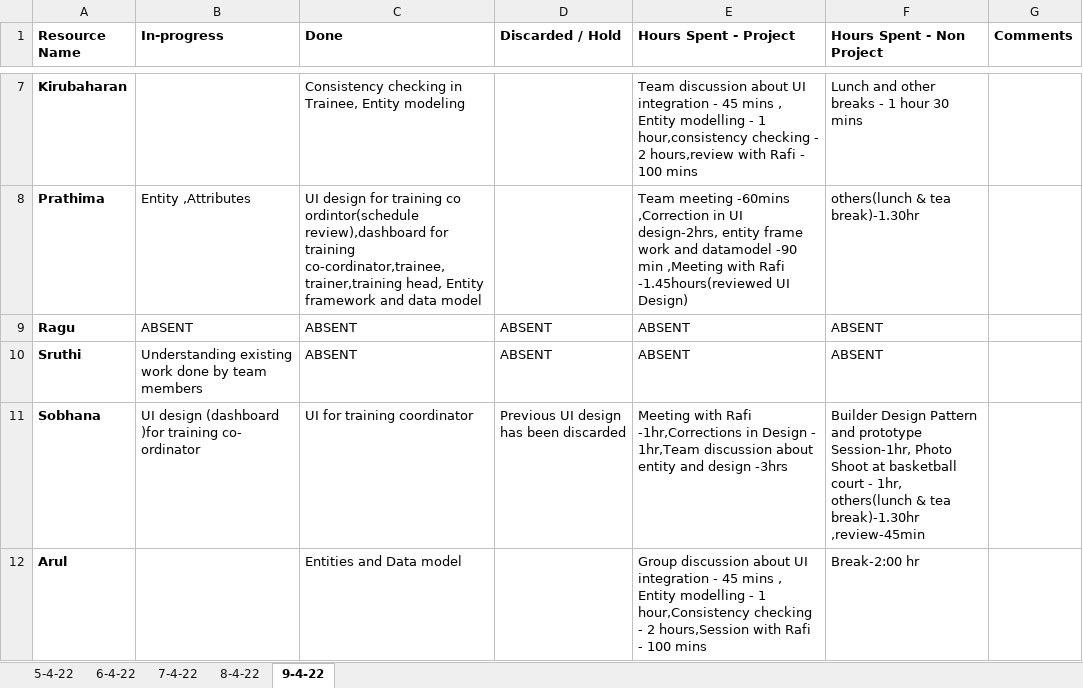
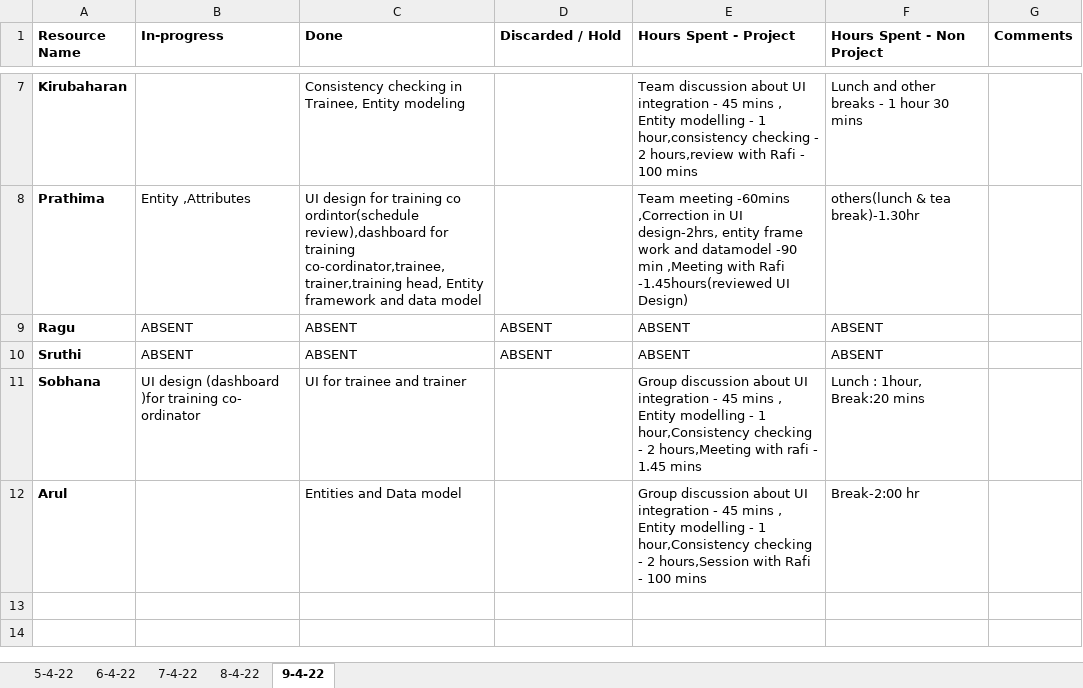
Before and after one commit to TEAM-EUPHORIA/TEAM-EUPHORIA-TMS, an Excel workbook: Process/Timesheet/PTW-Timesheet 1 (1).xlsx, sheet 9-4-22, drawn as a sheet; only a part is shown, gaps mark what is left out; values as stored, in another font and other column widths than the file's, no borders; the diff names each change by its address in the sheet, - before the commit and + after, or states it on an @@ line.

Commit message:
Update timesheet by Arul

```diff
--- a/Process/Timesheet/PTW-Timesheet 1 (1).xlsx (sheet 9-4-22)
+++ b/Process/Timesheet/PTW-Timesheet 1 (1).xlsx (sheet 9-4-22)
-B10 (In-progress): Understanding existing work done by team members
+B10 (In-progress): ABSENT
-C11 (Done): UI for training coordinator
+C11 (Done): UI for trainee and trainer
-D11 (Discarded / Hold): Previous UI design has been discarded
+D11 (Discarded / Hold): (empty)
-E11 (Hours Spent - Project): Meeting with Rafi -1hr,Corrections in Design - 1hr,Team discussion about entity and design -3hrs
+E11 (Hours Spent - Project): Group discussion about UI integration - 45 mins , Entity modelling - 1 hour,Consistency checking - 2 hours,Meeting with rafi - 1.45 mins
-F11 (Hours Spent - Non Project): Builder Design Pattern and prototype Session-1hr, Photo Shoot at basketball court - 1hr, others(lunch & tea break)-1.30hr ,review-45min
+F11 (Hours Spent - Non Project): Lunch : 1hour, Break:20 mins
```
